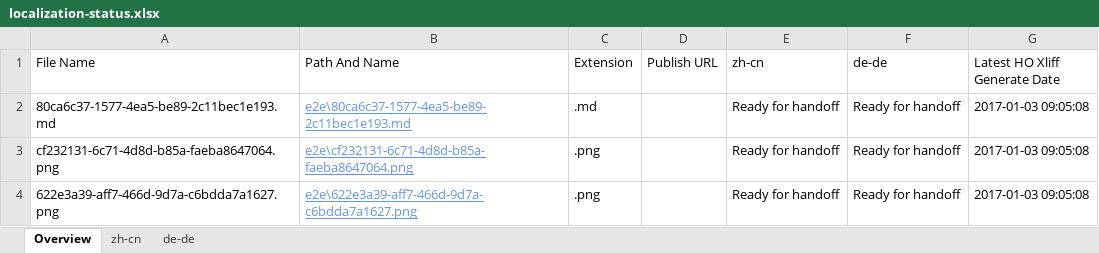
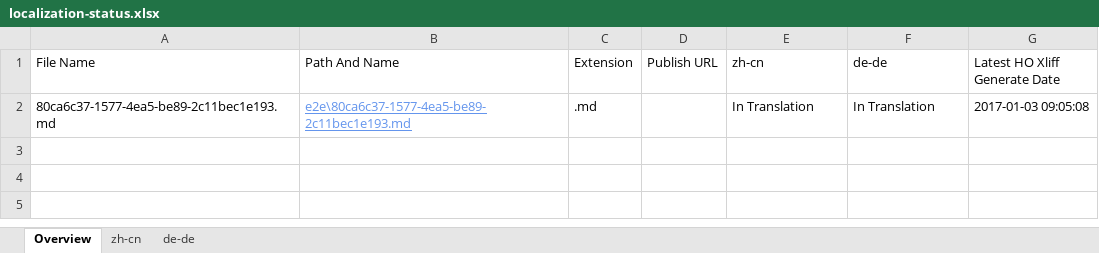
Before and after one commit to OpenLocalizationTestOrg/ol-test1-handback, an Excel workbook: ol-handback/OpenLocalizationTestOrg/ol-test1/ci/localization-status.xlsx, sheet Overview, drawn as a sheet; values as stored, in another font and other column widths than the file's, no borders; table styles not drawn; the diff names each change by its address in the sheet, - before the commit and + after, or states it on an @@ line.

```diff
--- a/ol-handback/OpenLocalizationTestOrg/ol-test1/ci/localization-status.xlsx (sheet Overview)
+++ b/ol-handback/OpenLocalizationTestOrg/ol-test1/ci/localization-status.xlsx (sheet Overview)
-E2 (zh-cn): Ready for handoff
+E2 (zh-cn): In Translation
-F2 (de-de): Ready for handoff
+F2 (de-de): In Translation
-row 3: cf232131-6c71-4d8d-b85a-faeba8647064.png | e2e\cf232131-6c71-4d8d-b85a-faeba8647064.png | .png |  | Ready for handoff | Ready for handoff | 2017-01-03 09:05:08
-row 4: 622e3a39-aff7-466d-9d7a-c6bdda7a1627.png | e2e\622e3a39-aff7-466d-9d7a-c6bdda7a1627.png | .png |  | Ready for handoff | Ready for handoff | 2017-01-03 09:05:08
```
Also changed, not shown: sheet zh-cn, sheet de-de.
